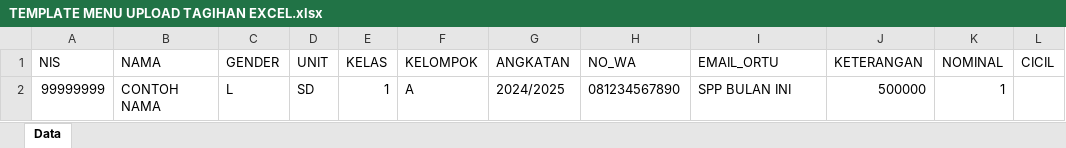
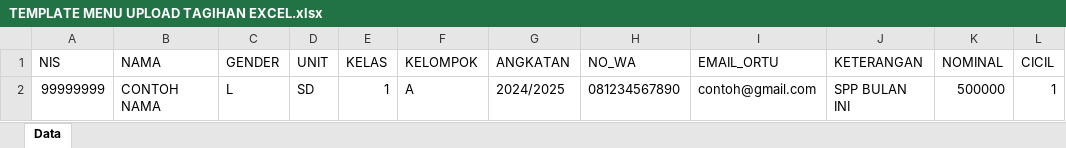
Before and after one commit to infinity-dream-code/sidoarjo_raudhatul_jannah_sikeu_cicilan_revisi, an Excel workbook: public/contoh_excel/TEMPLATE MENU UPLOAD TAGIHAN EXCEL.xlsx, sheet Data, drawn as a sheet; values as stored, in another font and other column widths than the file's, no borders; the diff names each change by its address in the sheet, - before the commit and + after, or states it on an @@ line.

```diff
--- a/public/contoh_excel/TEMPLATE MENU UPLOAD TAGIHAN EXCEL.xlsx (sheet Data)
+++ b/public/contoh_excel/TEMPLATE MENU UPLOAD TAGIHAN EXCEL.xlsx (sheet Data)
-I2 (EMAIL_ORTU): SPP BULAN INI
+I2 (EMAIL_ORTU): contoh@gmail.com
-J2 (KETERANGAN): 500000
+J2 (KETERANGAN): SPP BULAN INI
-K2 (NOMINAL): 1
+K2 (NOMINAL): 500000
-L2 (CICIL): (empty)
+L2 (CICIL): 1
```
Also changed, not shown: public/TEMPLATE MENU UPLOAD DATA SISWA.xlsx.
